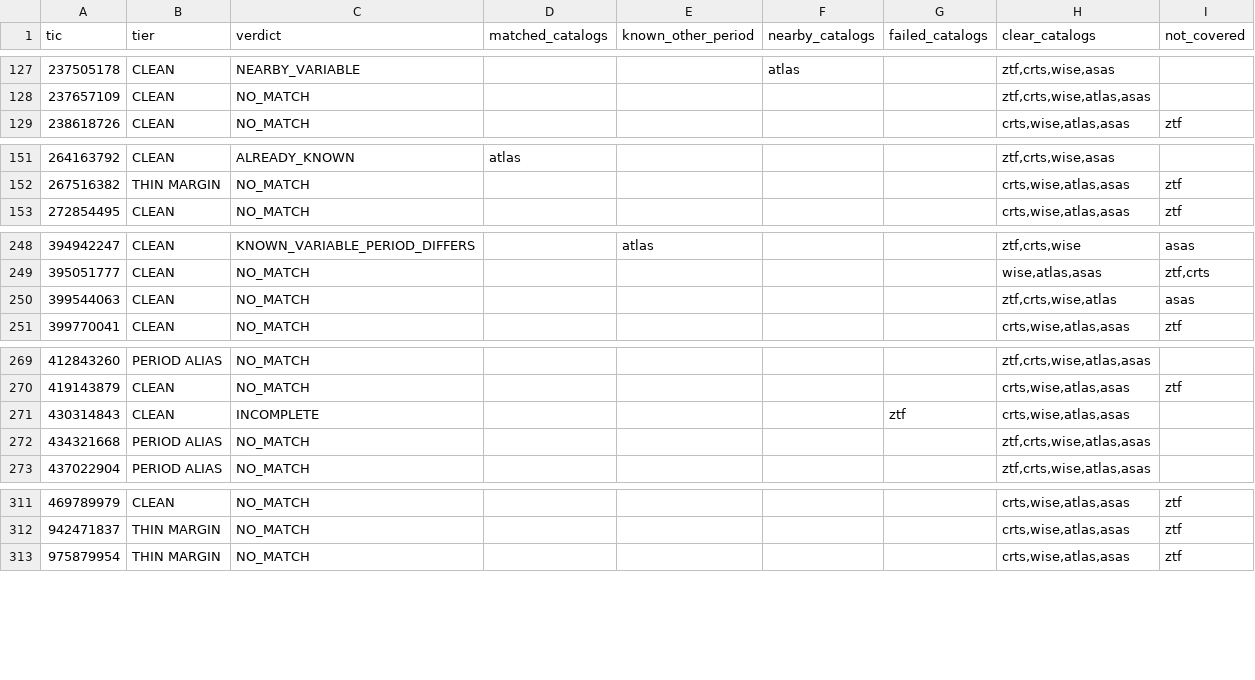
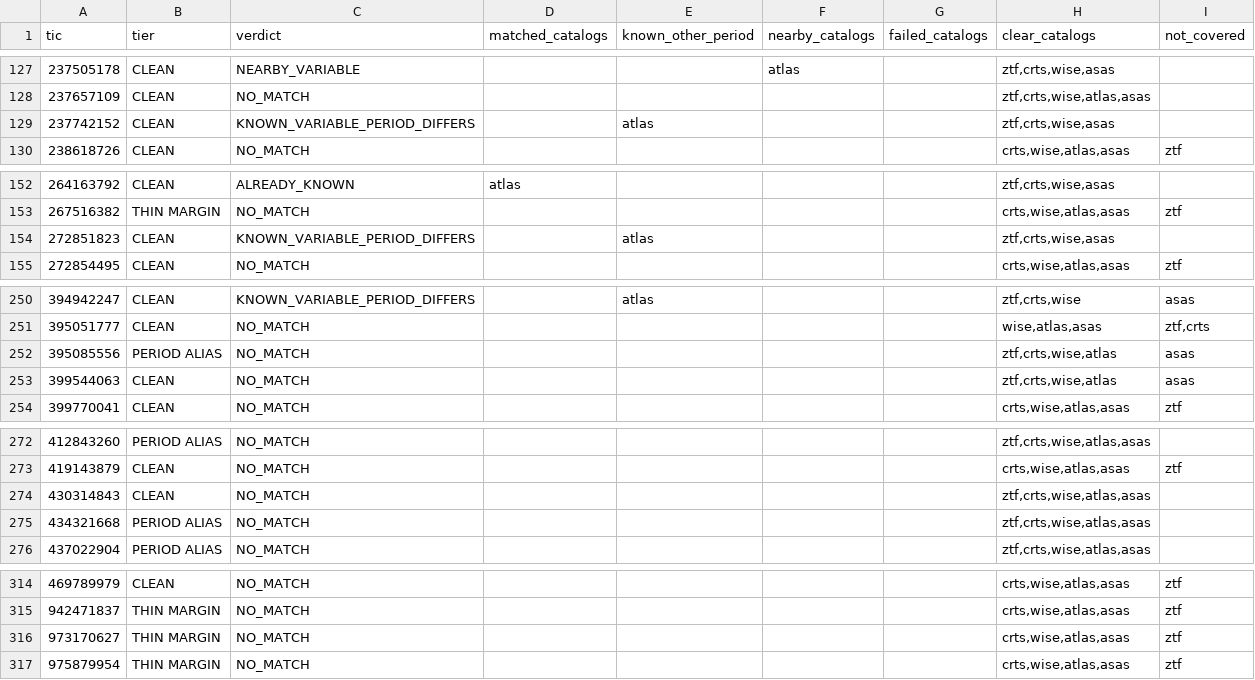
Before and after one commit to sushrutdixit23/star-vetter, a CSV file: data/processed/f14_novelty_extra.csv, drawn as a sheet; only a part is shown, gaps mark what is left out.

```diff
--- a/data/processed/f14_novelty_extra.csv
+++ b/data/processed/f14_novelty_extra.csv
@@ -128,2 +128,3 @@ tic,tier,verdict,matched_catalogs,known_other_period,nearby_catalogs,failed_cata
 237657109,CLEAN,NO_MATCH,,,,,"ztf,crts,wise,atlas,asas",
+237742152,CLEAN,KNOWN_VARIABLE_PERIOD_DIFFERS,,atlas,,,"ztf,crts,wise,asas",
 238618726,CLEAN,NO_MATCH,,,,,"crts,wise,atlas,asas",ztf
@@ -152,2 +153,3 @@ tic,tier,verdict,matched_catalogs,known_other_period,nearby_catalogs,failed_cata
 267516382,THIN MARGIN,NO_MATCH,,,,,"crts,wise,atlas,asas",ztf
+272851823,CLEAN,KNOWN_VARIABLE_PERIOD_DIFFERS,,atlas,,,"ztf,crts,wise,asas",
 272854495,CLEAN,NO_MATCH,,,,,"crts,wise,atlas,asas",ztf
@@ -249,2 +251,3 @@ tic,tier,verdict,matched_catalogs,known_other_period,nearby_catalogs,failed_cata
 395051777,CLEAN,NO_MATCH,,,,,"wise,atlas,asas","ztf,crts"
+395085556,PERIOD ALIAS,NO_MATCH,,,,,"ztf,crts,wise,atlas",asas
 399544063,CLEAN,NO_MATCH,,,,,"ztf,crts,wise,atlas",asas
@@ -270,3 +273,3 @@ tic,tier,verdict,matched_catalogs,known_other_period,nearby_catalogs,failed_cata
 419143879,CLEAN,NO_MATCH,,,,,"crts,wise,atlas,asas",ztf
-430314843,CLEAN,INCOMPLETE,,,,ztf,"crts,wise,atlas,asas",
+430314843,CLEAN,NO_MATCH,,,,,"ztf,crts,wise,atlas,asas",
 434321668,PERIOD ALIAS,NO_MATCH,,,,,"ztf,crts,wise,atlas,asas",
@@ -312,2 +315,3 @@ tic,tier,verdict,matched_catalogs,known_other_period,nearby_catalogs,failed_cata
 942471837,THIN MARGIN,NO_MATCH,,,,,"crts,wise,atlas,asas",ztf
+973170627,THIN MARGIN,NO_MATCH,,,,,"crts,wise,atlas,asas",ztf
 975879954,THIN MARGIN,NO_MATCH,,,,,"crts,wise,atlas,asas",ztf
```
Also changed, not shown: data/processed/f14_extra_catalogs.csv, 10 other files.
